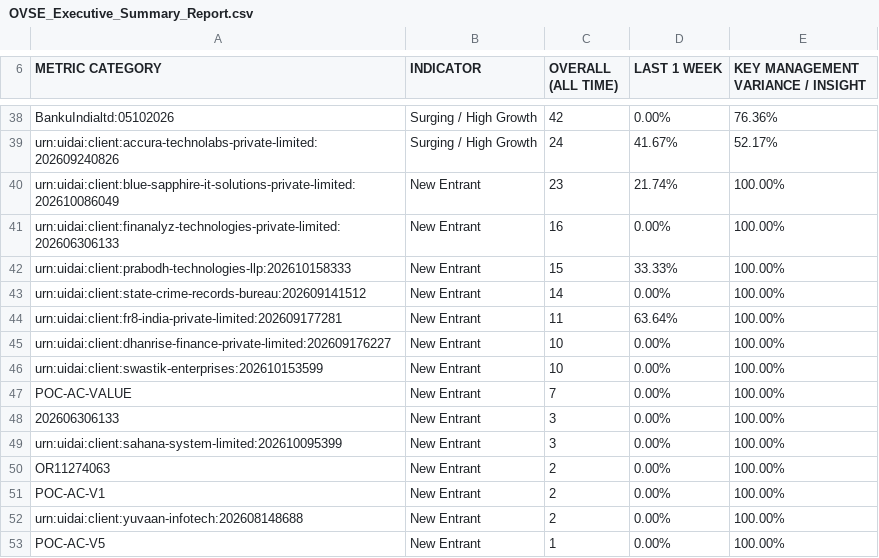
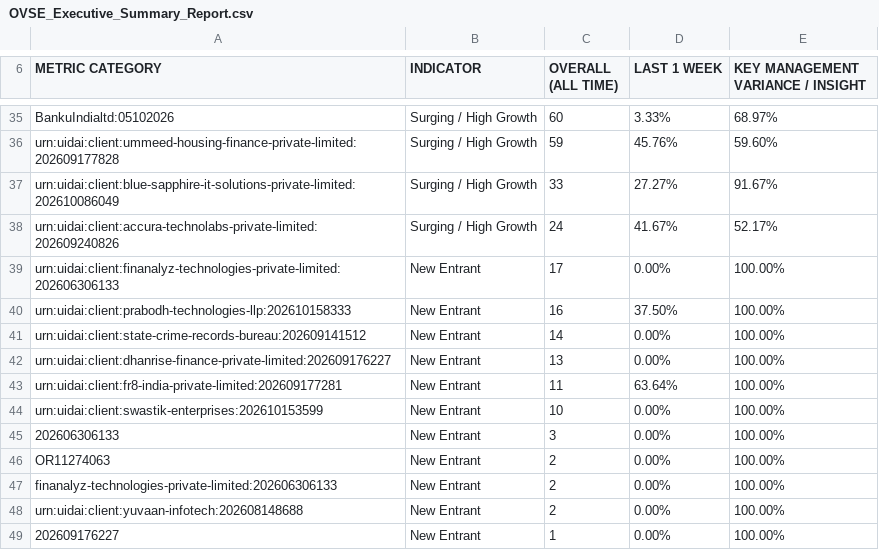
Before and after one commit to abee-narayan/OVSE-Dashboard, a CSV file: OVSE_Executive_Summary_Report.csv, drawn as a sheet; only a part is shown, gaps mark what is left out; removed rows and columns are numbered as before the commit, all else as after; the diff covers the shown part only; the diff names each change by its address in the sheet, - before the commit and + after, or states it on an @@ line.

```diff
--- a/OVSE_Executive_Summary_Report.csv
+++ b/OVSE_Executive_Summary_Report.csv
-C35 (OVERALL (ALL TIME)): 42
+C35 (OVERALL (ALL TIME)): 60
-D35 (LAST 1 WEEK): 0.00%
+D35 (LAST 1 WEEK): 3.33%
-E35: 76.36%
+E35: 68.97%
+row 36: urn:uidai:client:ummeed-housing-finance-private-limited:202609177828 | Surging / High Growth | 59 | 45.76% | 59.60%
+row 37: urn:uidai:client:blue-sapphire-it-solutions-private-limited:202610086049 | Surging / High Growth | 33 | 27.27% | 91.67%
-row 40: urn:uidai:client:blue-sapphire-it-solutions-private-limited:202610086049 | New Entrant | 23 | 21.74% | 100.00%
-C39 (OVERALL (ALL TIME)): 16
+C39 (OVERALL (ALL TIME)): 17
-C40 (OVERALL (ALL TIME)): 15
+C40 (OVERALL (ALL TIME)): 16
-D40 (LAST 1 WEEK): 33.33%
+D40 (LAST 1 WEEK): 37.50%
+row 42: urn:uidai:client:dhanrise-finance-private-limited:202609176227 | New Entrant | 13 | 0.00% | 100.00%
-row 45: urn:uidai:client:dhanrise-finance-private-limited:202609176227 | New Entrant | 10 | 0.00% | 100.00%
-row 47: POC-AC-VALUE | New Entrant | 7 | 0.00% | 100.00%
-row 49: urn:uidai:client:sahana-system-limited:202610095399 | New Entrant | 3 | 0.00% | 100.00%
-A47 (METRIC CATEGORY): POC-AC-V1
+A47 (METRIC CATEGORY): finanalyz-technologies-private-limited:202606306133
-A49 (METRIC CATEGORY): POC-AC-V5
+A49 (METRIC CATEGORY): 202609176227
```
Also changed, not shown: 2 added rows, 5 removed rows and 55 edited cells elsewhere in this file, OVSE_Error_Code_Analysis.csv, OVSE_Full_Comparative_Analysis.csv, 6 other files.
